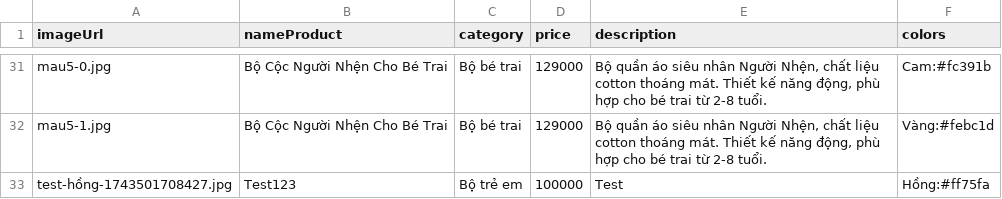
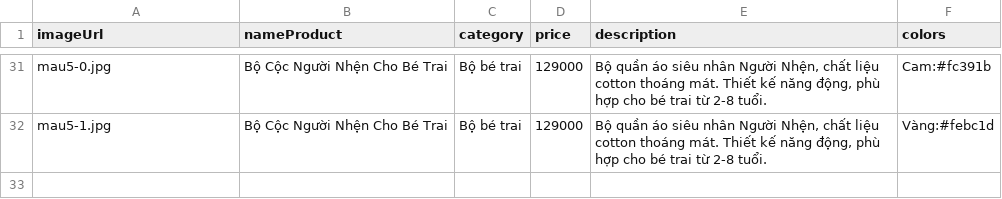
Before and after one commit to phuoctt03/KidFashion, a CSV file: products.csv, drawn as a sheet; only a part is shown, gaps mark what is left out.

Commit message:
Cập nhật danh sách sản phẩm

```diff
--- a/products.csv
+++ b/products.csv
@@ -32,2 +32 @@
 "mau5-1.jpg","Bộ Cộc Người Nhện Cho Bé Trai","Bộ bé trai","129000","Bộ quần áo siêu nhân Người Nhện, chất liệu cotton thoáng mát. Thiết kế năng động, phù hợp cho bé trai từ 2-8 tuổi.","Vàng:#febc1d"
-"test-hồng-1743501708427.jpg","Test123","Bộ trẻ em","100000","Test","Hồng:#ff75fa"
```
